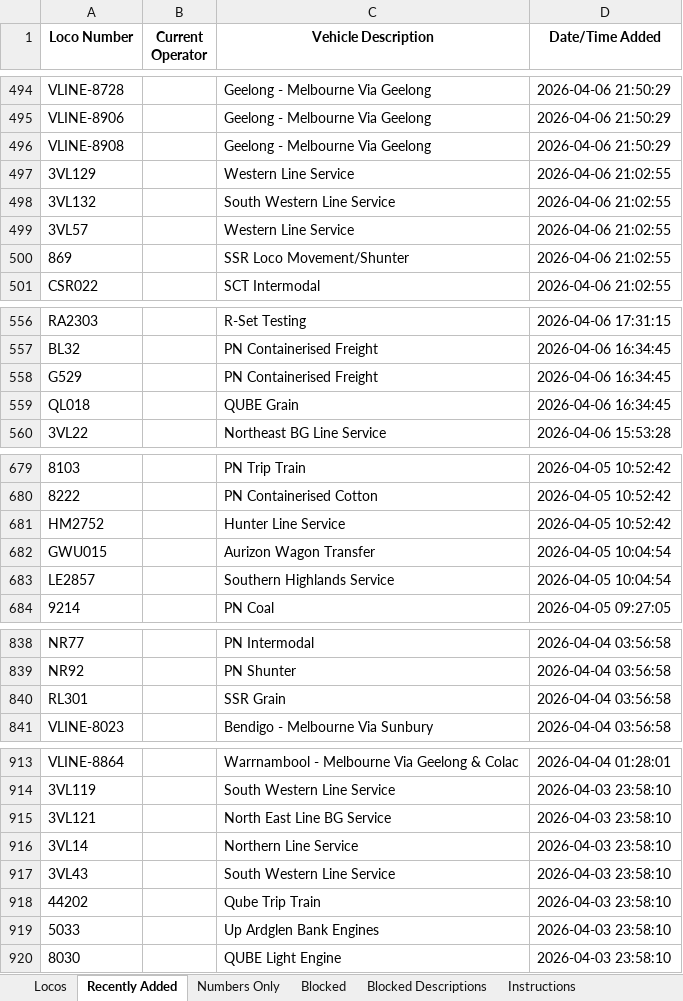
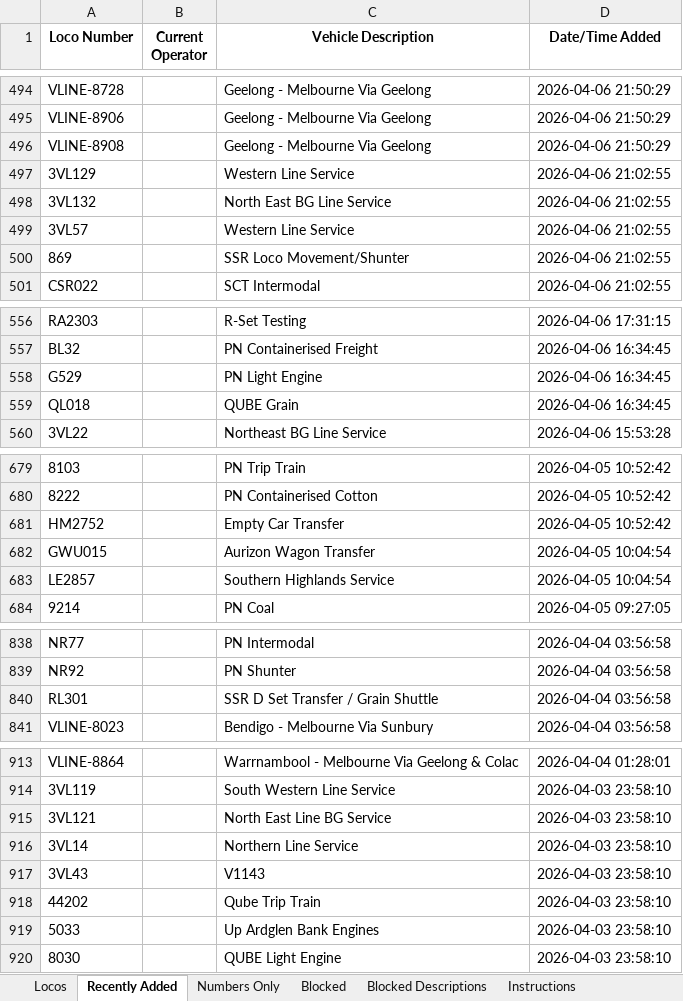
Before and after one commit to grahame21/railops-backend, an Excel workbook: static/downloads/loco_database.xlsx, sheet Recently Added, drawn as a sheet; only a part is shown, gaps mark what is left out; values as stored, in another font and other column widths than the file's, no borders; the diff covers the shown part only; the diff names each change by its address in the sheet, - before the commit and + after, or states it on an @@ line.

```diff
--- a/static/downloads/loco_database.xlsx (sheet Recently Added)
+++ b/static/downloads/loco_database.xlsx (sheet Recently Added)
-C498 (Vehicle Description): South Western Line Service
+C498 (Vehicle Description): North East BG Line Service
-C558 (Vehicle Description): PN Containerised Freight
+C558 (Vehicle Description): PN Light Engine
-C681 (Vehicle Description): Hunter Line Service
+C681 (Vehicle Description): Empty Car Transfer
-C840 (Vehicle Description): SSR Grain
+C840 (Vehicle Description): SSR D Set Transfer / Grain Shuttle
-C917 (Vehicle Description): South Western Line Service
+C917 (Vehicle Description): V1143
```
Also changed, not shown: 14 edited cells elsewhere in this sheet, sheet Locos, static/downloads/loco_numbers_only.xlsx, 9 other files.
